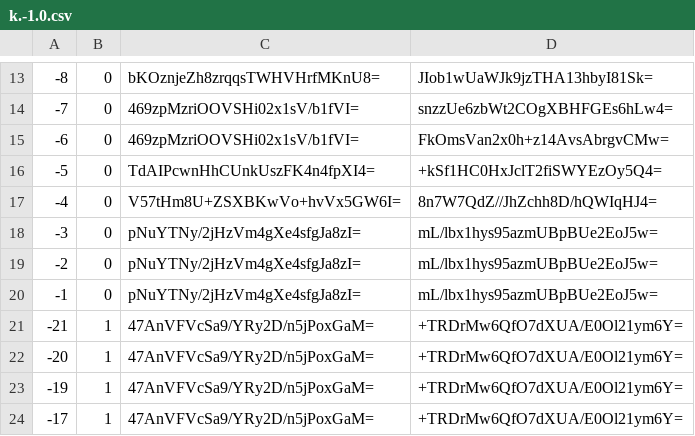
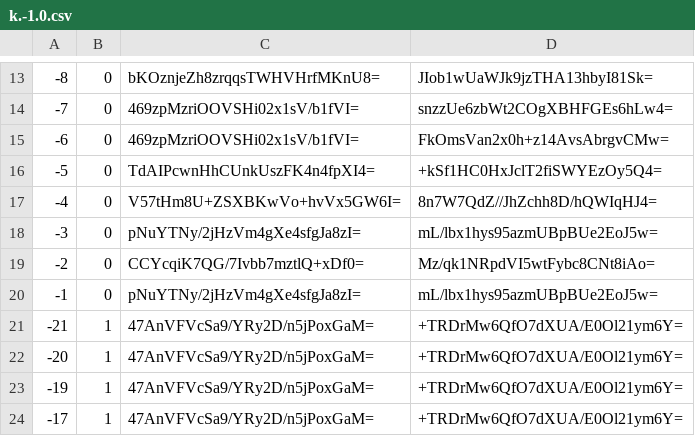
Before and after one commit to mochimochiomochi/mochicraftmap2, a CSV file: overworld/tiles/zoom.-2/metadata/k.-1.0.csv, drawn as a sheet; only a part is shown, gaps mark what is left out.

```diff
--- a/overworld/tiles/zoom.-2/metadata/k.-1.0.csv
+++ b/overworld/tiles/zoom.-2/metadata/k.-1.0.csv
@@ -18,3 +18,3 @@
 -3,0,pNuYTNy/2jHzVm4gXe4sfgJa8zI=,mL/lbx1hys95azmUBpBUe2EoJ5w=
--2,0,pNuYTNy/2jHzVm4gXe4sfgJa8zI=,mL/lbx1hys95azmUBpBUe2EoJ5w=
+-2,0,CCYcqiK7QG/7Ivbb7mztlQ+xDf0=,Mz/qk1NRpdVI5wtFybc8CNt8iAo=
 -1,0,pNuYTNy/2jHzVm4gXe4sfgJa8zI=,mL/lbx1hys95azmUBpBUe2EoJ5w=
```
Also changed, not shown: overworld/tiles/zoom.-1/metadata/k.-1.0.csv, overworld/tiles/zoom.-1/metadata/k.1.1.csv, 18 other files.
